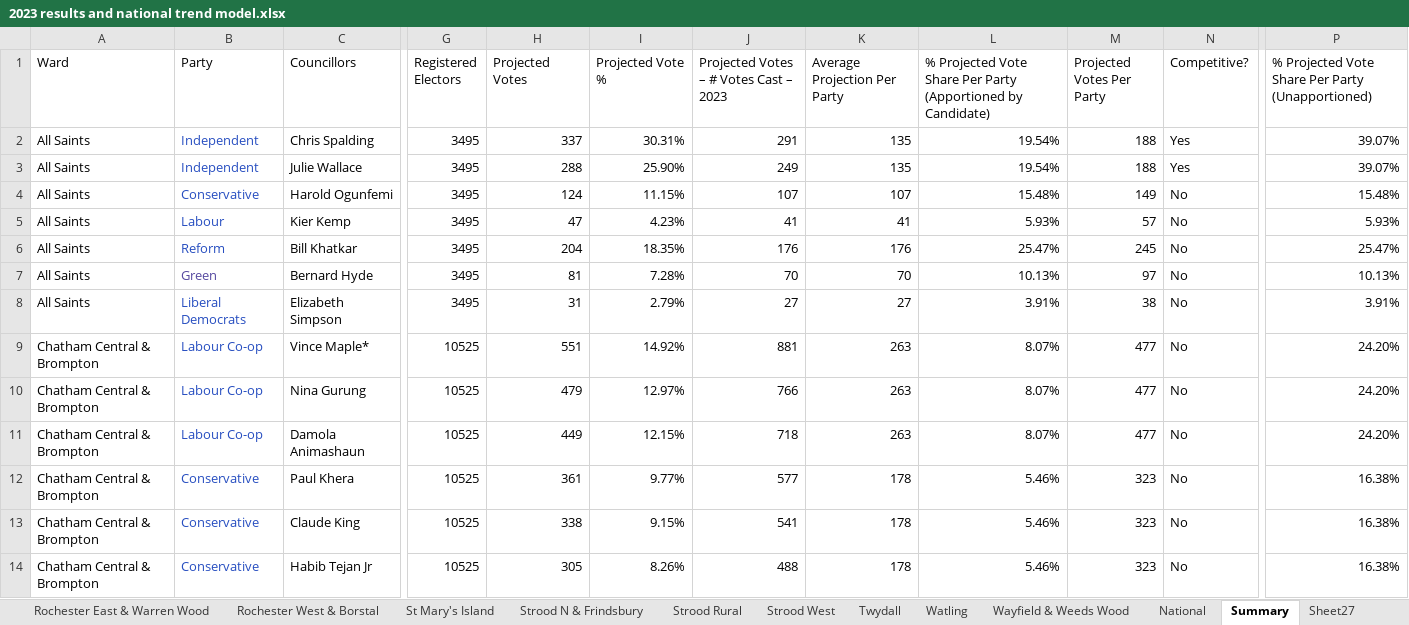
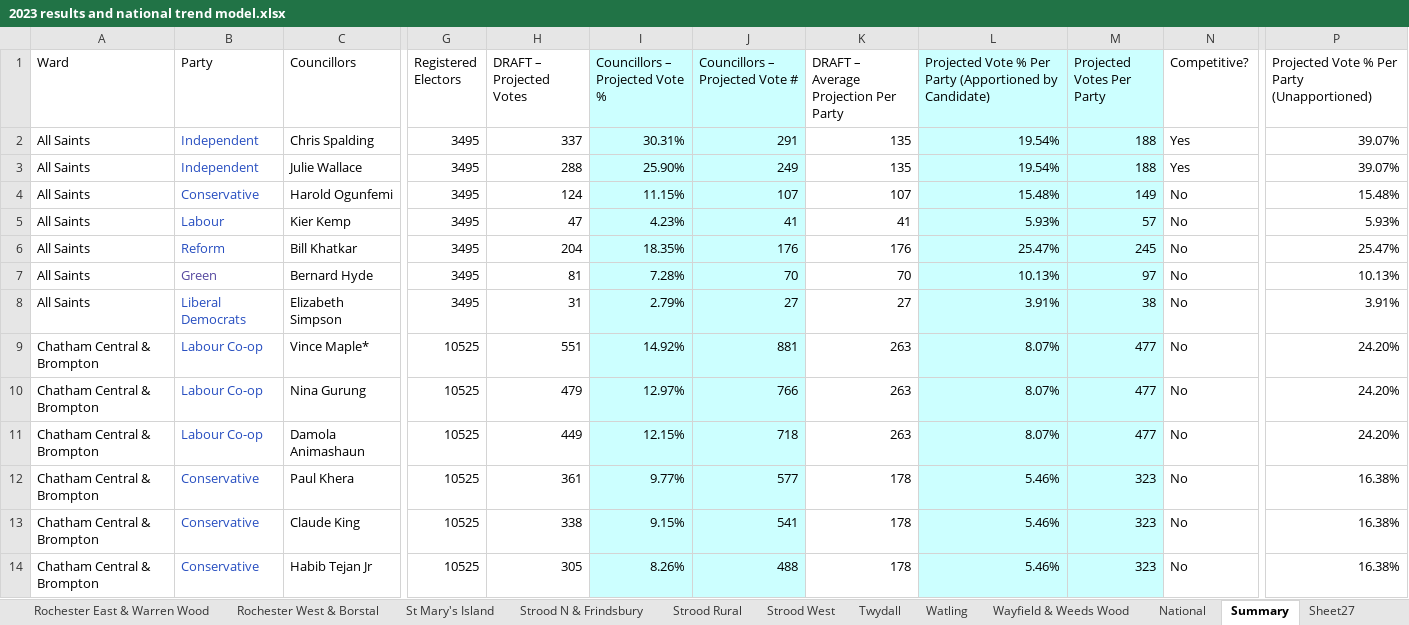
Before and after one commit to samrfinnegan/MedwayMap, an Excel workbook: Data/Stats/2023 results and national trend model.xlsx, sheet Summary, drawn as a sheet; only a part is shown, gaps mark what is left out; values as stored, in another font and other column widths than the file's, no borders; charts and pictures not drawn; the diff covers the shown part only; the diff names each change by its address in the sheet, - before the commit and + after, or states it on an @@ line.

Commit message:
Fixed councillor vote percentage

```diff
--- a/Data/Stats/2023 results and national trend model.xlsx (sheet Summary)
+++ b/Data/Stats/2023 results and national trend model.xlsx (sheet Summary)
-H1: Projected Votes
+H1: DRAFT – Projected Votes
-I1: Projected Vote %
+I1: Councillors – Projected Vote %
-I1:J14 fill: none
+I1:J14 fill: #CCFFFF
-J1: Projected Votes – # Votes Cast – 2023
+J1: Councillors – Projected Vote #
-K1: Average Projection Per Party
+K1: DRAFT – Average Projection Per Party
-L1: % Projected Vote Share Per Party…
+L1: Projected Vote % Per Party…
-L1:M14 fill: none
+L1:M14 fill: #CCFFFF
-P1: % Projected Vote Share Per Party (Unapportioned)
+P1: Projected Vote % Per Party (Unapportioned)
```
Also changed, not shown: cell formats elsewhere in this sheet, 4 other files.
